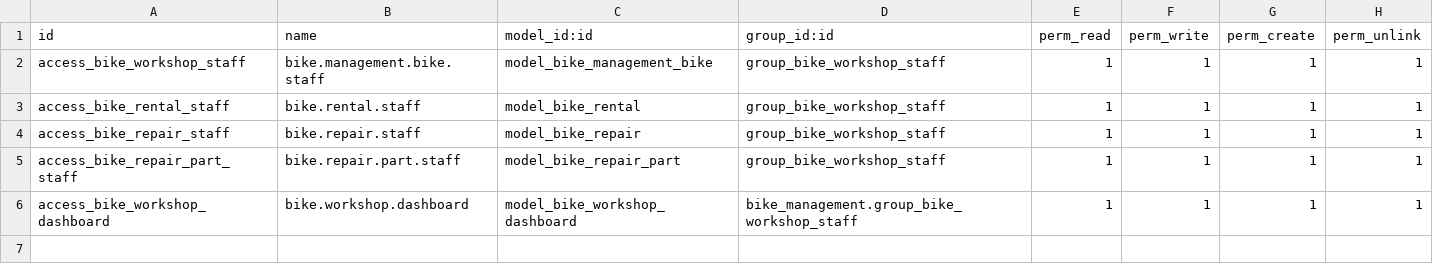
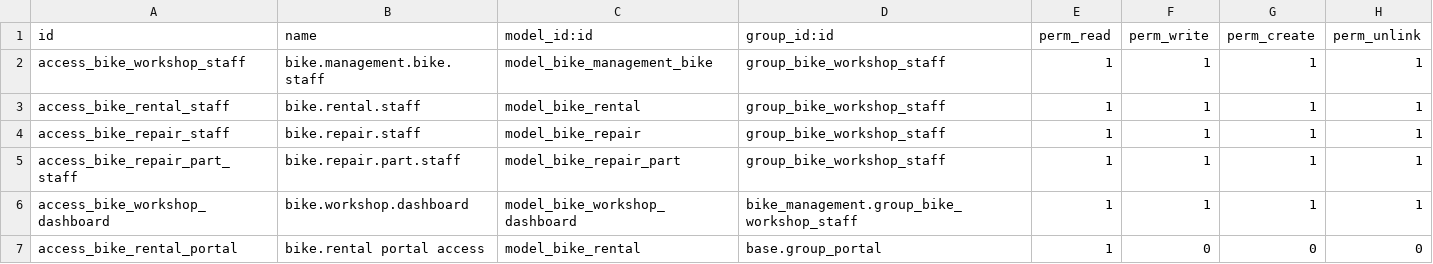
Before and after one commit to LubnaKhrais/raid-odoo-training, a CSV file: bike_management/security/ir.model.access.csv, drawn as a sheet; the diff names each change by its address in the sheet, - before the commit and + after, or states it on an @@ line.

```diff
--- a/bike_management/security/ir.model.access.csv
+++ b/bike_management/security/ir.model.access.csv
+row 7: access_bike_rental_portal | bike.rental portal access | model_bike_rental | base.group_portal | 1 | 0 | 0 | 0
```
Also changed, not shown: 4 other files.
